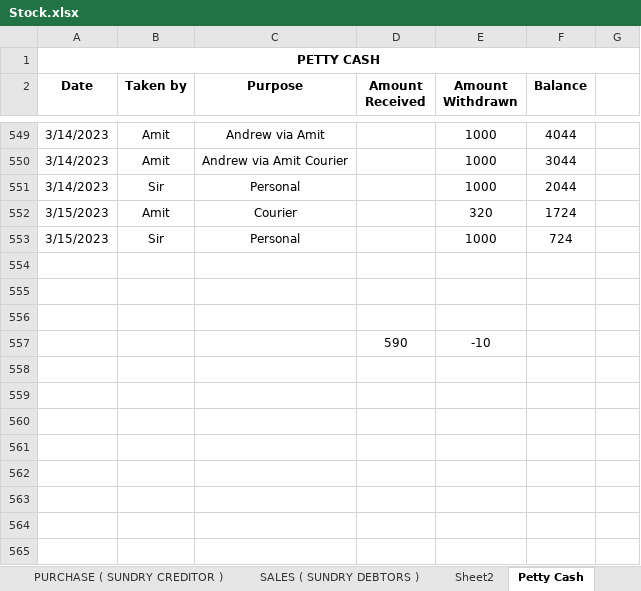
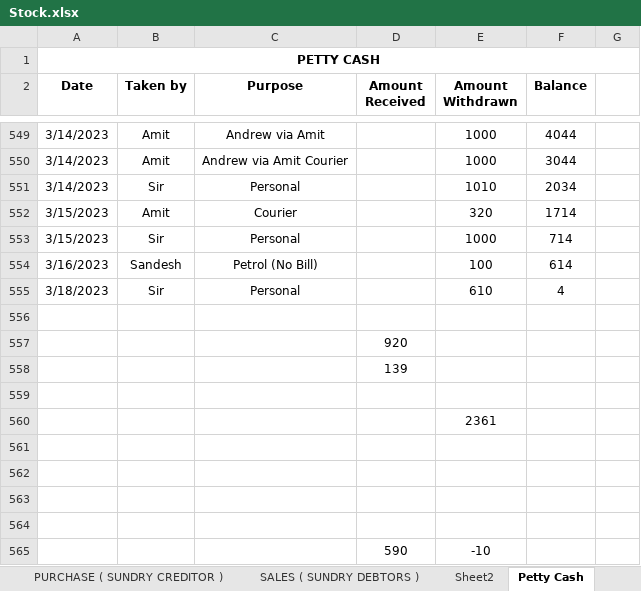
Before and after one commit to JPTechatronics/2022-2023-A, an Excel workbook: Stock.xlsx, sheet Petty Cash, drawn as a sheet; only a part is shown, gaps mark what is left out; values as stored, in another font and other column widths than the file's, no borders; the diff names each change by its address in the sheet, - before the commit and + after, or states it on an @@ line.

```diff
--- a/Stock.xlsx (sheet Petty Cash)
+++ b/Stock.xlsx (sheet Petty Cash)
-E551 (Amount Withdrawn): 1000
+E551 (Amount Withdrawn): 1010
-F551 (Balance): 2044
+F551 (Balance): 2034
-F552 (Balance): 1724
+F552 (Balance): 1714
-F553 (Balance): 724
+F553 (Balance): 714
+row 554: 3/16/2023 | Sandesh | Petrol (No Bill) |  | 100 | 614
+row 555: 3/18/2023 | Sir | Personal |  | 610 | 4
+row 556: (empty)
+row 557:  |  |  | 920
+row 558:  |  |  | 139
+row 559: (empty)
+row 560:  |  |  |  | 2361
+row 561: (empty)
```
Also changed, not shown: sheet PURCHASE ( SUNDRY CREDITOR ), Attendance.xlsx, Outstandings.xlsx, 1 other file.
